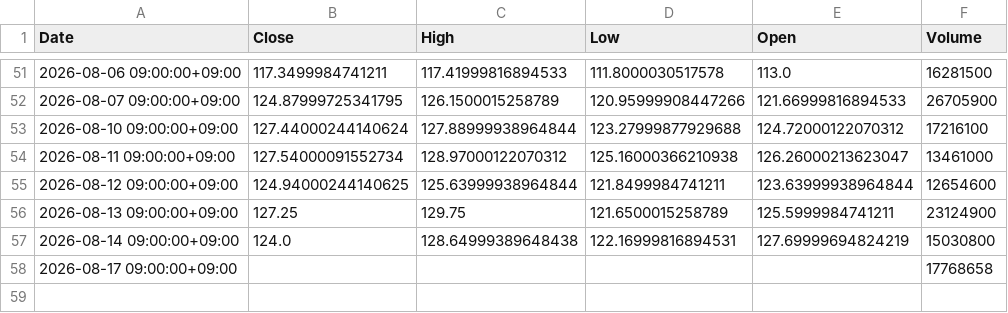
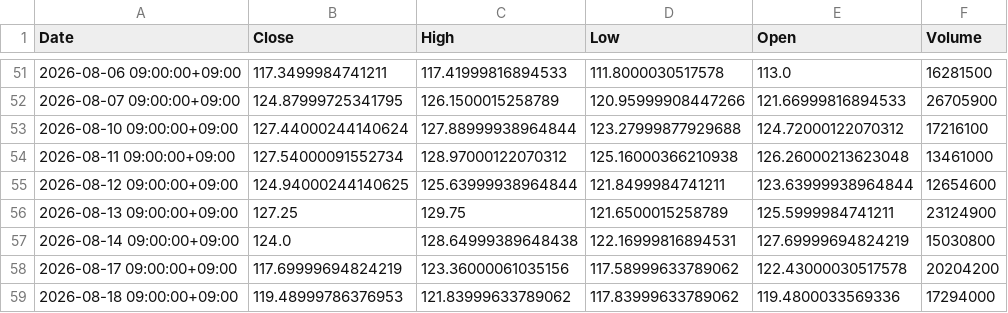
Before and after one commit to libelolen57-dotcom/j-titan, a CSV file: data/us/NOW.csv, drawn as a sheet; only a part is shown, gaps mark what is left out.

```diff
--- a/data/us/NOW.csv
+++ b/data/us/NOW.csv
@@ -53,3 +53,3 @@ Date,Close,High,Low,Open,Volume
 2026-08-10 09:00:00+09:00,127.44000244140624,127.88999938964844,123.27999877929688,124.72000122070312,17216100
-2026-08-11 09:00:00+09:00,127.54000091552734,128.97000122070312,125.16000366210938,126.26000213623047,13461000
+2026-08-11 09:00:00+09:00,127.54000091552734,128.97000122070312,125.16000366210938,126.26000213623048,13461000
 2026-08-12 09:00:00+09:00,124.94000244140625,125.63999938964844,121.8499984741211,123.63999938964844,12654600
@@ -57,2 +57,3 @@ Date,Close,High,Low,Open,Volume
 2026-08-14 09:00:00+09:00,124.0,128.64999389648438,122.16999816894531,127.69999694824219,15030800
-2026-08-17 09:00:00+09:00,,,,,17768658
+2026-08-17 09:00:00+09:00,117.69999694824219,123.36000061035156,117.58999633789062,122.43000030517578,20204200
+2026-08-18 09:00:00+09:00,119.48999786376953,121.83999633789062,117.83999633789062,119.4800033569336,17294000
```
Also changed, not shown: data/us/CRM.csv, data/us/CVX.csv, 38 other files.
